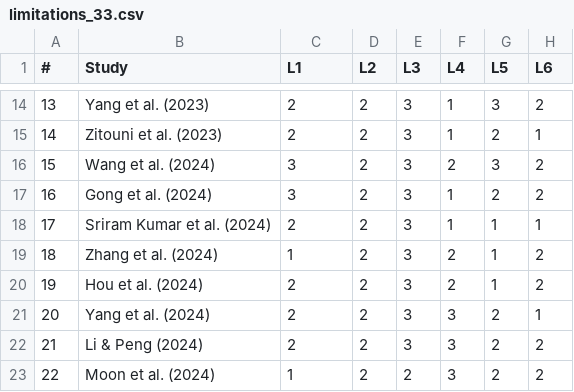
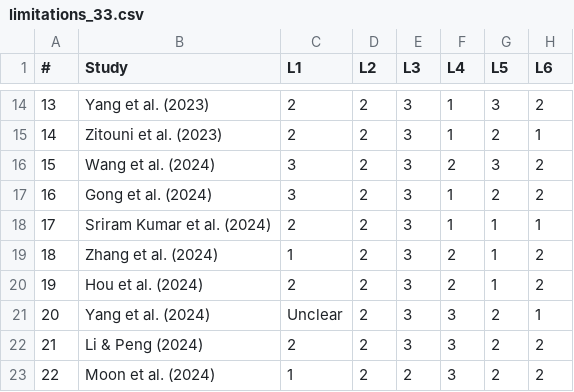
Before and after one commit to Azza-ElKhalifa/Inter-Rater-Agreement, a CSV file: dataset_dependence_analysis/limitations_33.csv, drawn as a sheet; only a part is shown, gaps mark what is left out.

Commit message:
Update limitation ratings and analysis outputs

```diff
--- a/dataset_dependence_analysis/limitations_33.csv
+++ b/dataset_dependence_analysis/limitations_33.csv
@@ -20,3 +20,3 @@
 19,Hou et al. (2024),2,2,3,2,1,2
-20,Yang et al. (2024),2,2,3,3,2,1
+20,Yang et al. (2024),Unclear,2,3,3,2,1
 21,Li & Peng (2024),2,2,3,3,2,2
```
Also changed, not shown: figures/limitations_33.csv, 5 other files.
